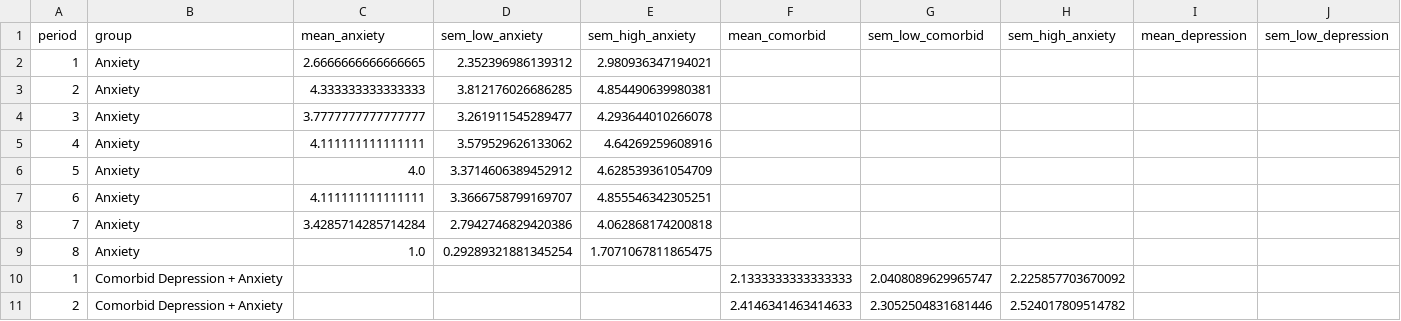
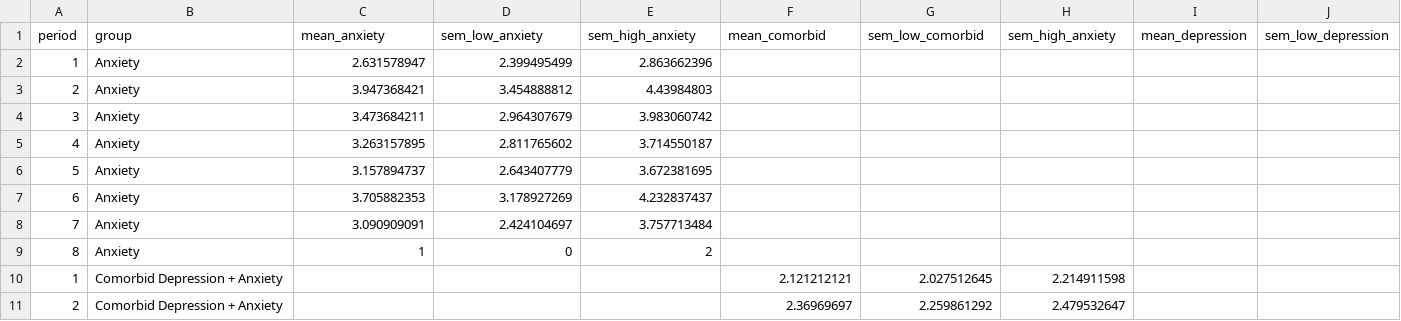
Before and after one commit to laureate-institute-for-brain-research/tlc, a CSV file: public/overallData/peopleCount.csv, drawn as a sheet; only a part is shown; the diff covers the shown part only; the diff names each change by its address in the sheet, - before the commit and + after, or states it on an @@ line.

Commit message:
updated overall graphs

```diff
--- a/public/overallData/peopleCount.csv
+++ b/public/overallData/peopleCount.csv
-C2 (mean_anxiety): 2.6666666666666665
+C2 (mean_anxiety): 2.631578947
-D2 (sem_low_anxiety): 2.352396986139312
+D2 (sem_low_anxiety): 2.399495499
-E2 (sem_high_anxiety): 2.980936347194021
+E2 (sem_high_anxiety): 2.863662396
-C3 (mean_anxiety): 4.333333333333333
+C3 (mean_anxiety): 3.947368421
-D3 (sem_low_anxiety): 3.812176026686285
+D3 (sem_low_anxiety): 3.454888812
-E3 (sem_high_anxiety): 4.854490639980381
+E3 (sem_high_anxiety): 4.43984803
-C4 (mean_anxiety): 3.7777777777777777
+C4 (mean_anxiety): 3.473684211
-D4 (sem_low_anxiety): 3.261911545289477
+D4 (sem_low_anxiety): 2.964307679
-E4 (sem_high_anxiety): 4.293644010266078
+E4 (sem_high_anxiety): 3.983060742
-C5 (mean_anxiety): 4.111111111111111
+C5 (mean_anxiety): 3.263157895
-D5 (sem_low_anxiety): 3.579529626133062
+D5 (sem_low_anxiety): 2.811765602
-E5 (sem_high_anxiety): 4.64269259608916
+E5 (sem_high_anxiety): 3.714550187
-C6 (mean_anxiety): 4.0
+C6 (mean_anxiety): 3.157894737
-D6 (sem_low_anxiety): 3.3714606389452912
+D6 (sem_low_anxiety): 2.643407779
-E6 (sem_high_anxiety): 4.628539361054709
+E6 (sem_high_anxiety): 3.672381695
-C7 (mean_anxiety): 4.111111111111111
+C7 (mean_anxiety): 3.705882353
-D7 (sem_low_anxiety): 3.3666758799169707
+D7 (sem_low_anxiety): 3.178927269
-E7 (sem_high_anxiety): 4.855546342305251
+E7 (sem_high_anxiety): 4.232837437
-C8 (mean_anxiety): 3.4285714285714284
+C8 (mean_anxiety): 3.090909091
-D8 (sem_low_anxiety): 2.7942746829420386
+D8 (sem_low_anxiety): 2.424104697
-E8 (sem_high_anxiety): 4.062868174200818
+E8 (sem_high_anxiety): 3.757713484
-C9 (mean_anxiety): 1.0
+C9 (mean_anxiety): 1
-D9 (sem_low_anxiety): 0.29289321881345254
+D9 (sem_low_anxiety): 0
-E9 (sem_high_anxiety): 1.7071067811865475
+E9 (sem_high_anxiety): 2
-F10 (mean_comorbid): 2.1333333333333333
+F10 (mean_comorbid): 2.121212121
-G10 (sem_low_comorbid): 2.0408089629965747
+G10 (sem_low_comorbid): 2.027512645
-H10 (sem_high_anxiety): 2.225857703670092
+H10 (sem_high_anxiety): 2.214911598
-F11 (mean_comorbid): 2.4146341463414633
+F11 (mean_comorbid): 2.36969697
-G11 (sem_low_comorbid): 2.3052504831681446
+G11 (sem_low_comorbid): 2.259861292
-H11 (sem_high_anxiety): 2.524017809514782
+H11 (sem_high_anxiety): 2.479532647
```
Also changed, not shown: 2 removed rows and 107 edited cells elsewhere in this file, public/overallData/drugCount.csv, public/overallData/hobbiesCount.csv, 4 other files.
